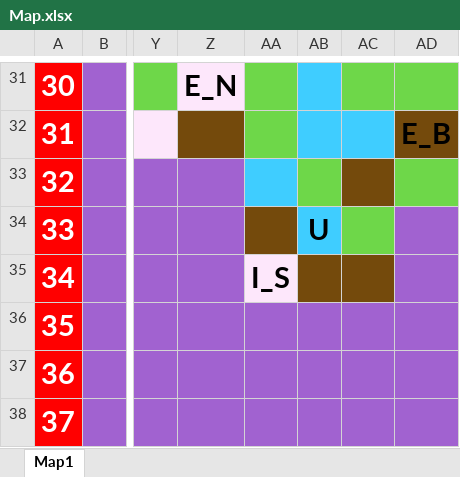
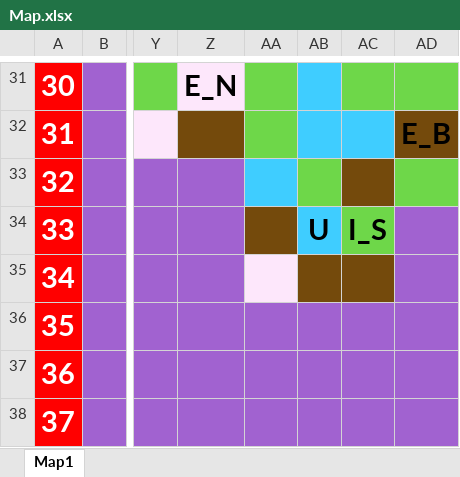
Before and after one commit to OnlyMutalisk/2024-Unity.Capstone, an Excel workbook: Assets/StreamingAssets/Map.xlsx, sheet Map1, drawn as a sheet; only a part is shown, gaps mark what is left out; values as stored, in another font and other column widths than the file's, no borders; the diff names each change by its address in the sheet, - before the commit and + after, or states it on an @@ line.

```diff
--- a/Assets/StreamingAssets/Map.xlsx (sheet Map1)
+++ b/Assets/StreamingAssets/Map.xlsx (sheet Map1)
-AC34: (empty)
+AC34: I_S
-AA35: I_S
+AA35: (empty)
```
Also changed, not shown: 10 other files.
